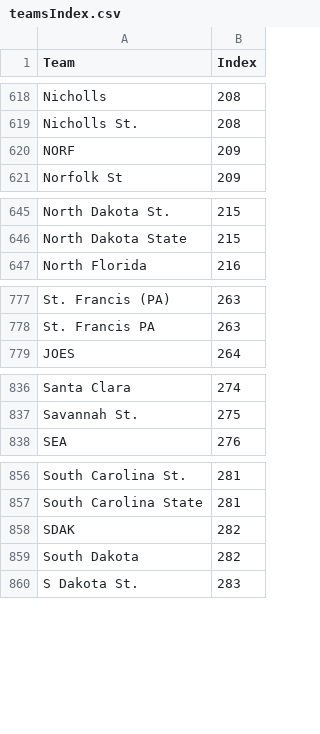
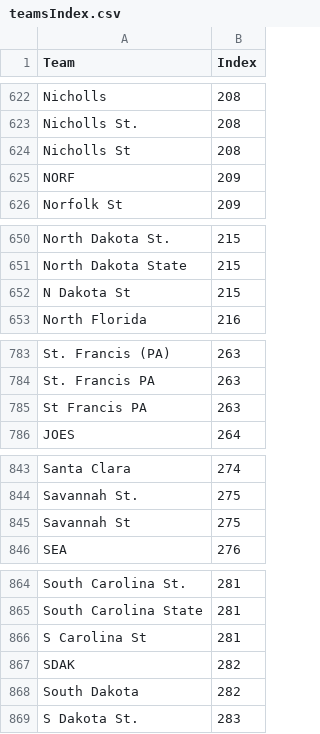
Before and after one commit to ryanbrowder/marchMadness, a CSV file: utils/teamsIndex.csv, drawn as a sheet; only a part is shown, gaps mark what is left out; the diff covers the shown part only.

```diff
--- a/utils/teamsIndex.csv
+++ b/utils/teamsIndex.csv
@@ -619,2 +623,3 @@ Nicholls,208
 Nicholls St.,208
+Nicholls St,208
 NORF,209
@@ -646,2 +651,3 @@ North Dakota St.,215
 North Dakota State,215
+N Dakota St,215
 North Florida,216
@@ -778,2 +784,3 @@ St. Francis (PA),263
 St. Francis PA,263
+St Francis PA,263
 JOES,264
@@ -837,2 +844,3 @@ Santa Clara,274
 Savannah St.,275
+Savannah St,275
 SEA,276
@@ -857,2 +865,3 @@ South Carolina St.,281
 South Carolina State,281
+S Carolina St,281
 SDAK,282
```
Also changed, not shown: 16 added rows elsewhere in this file, 12 other files.
